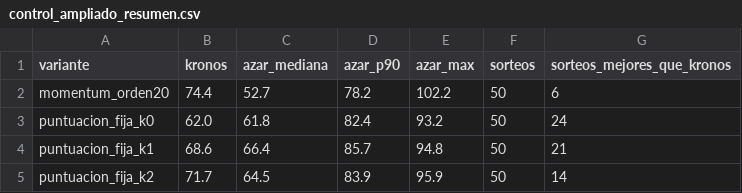
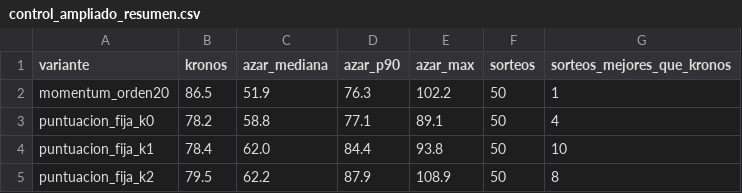
Before and after one commit to soler2797-ui/bolsa, a CSV file: docs/kronos_oos/control_ampliado_resumen.csv, drawn as a sheet.

```diff
--- a/docs/kronos_oos/control_ampliado_resumen.csv
+++ b/docs/kronos_oos/control_ampliado_resumen.csv
@@ -1,5 +1,5 @@
 variante,kronos,azar_mediana,azar_p90,azar_max,sorteos,sorteos_mejores_que_kronos
-momentum_orden20,74.4,52.7,78.2,102.2,50,6
-puntuacion_fija_k0,62.0,61.8,82.4,93.2,50,24
-puntuacion_fija_k1,68.6,66.4,85.7,94.8,50,21
-puntuacion_fija_k2,71.7,64.5,83.9,95.9,50,14
+momentum_orden20,86.5,51.9,76.3,102.2,50,1
+puntuacion_fija_k0,78.2,58.8,77.1,89.1,50,4
+puntuacion_fija_k1,78.4,62.0,84.4,93.8,50,10
+puntuacion_fija_k2,79.5,62.2,87.9,108.9,50,8
```
Also changed, not shown: docs/kronos_oos/control_ampliado.csv, 1 other file.
